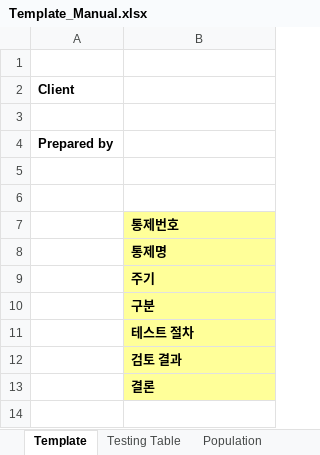
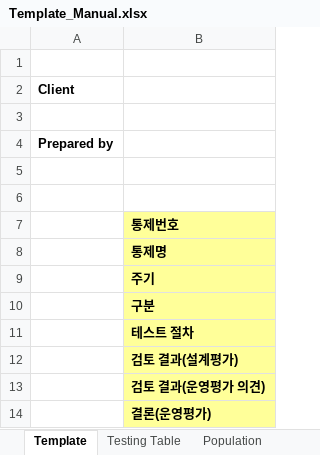
Before and after one commit to Raphael-Yoon/snowball, an Excel workbook: paper_templates/Template_Manual.xlsx, sheet Template, drawn as a sheet; values as stored, in another font and other column widths than the file's, no borders; the diff names each change by its address in the sheet, - before the commit and + after, or states it on an @@ line.

Commit message:
v0.98 - Snowball+ 운영평가 기능 보완

```diff
--- a/paper_templates/Template_Manual.xlsx (sheet Template)
+++ b/paper_templates/Template_Manual.xlsx (sheet Template)
-B12: 검토 결과
+B12: 검토 결과(설계평가)
-B13: 결론
+B13: 검토 결과(운영평가 의견)
+row 14:  | 결론(운영평가)
```
Also changed, not shown: sheet Testing Table, 18 other files.
